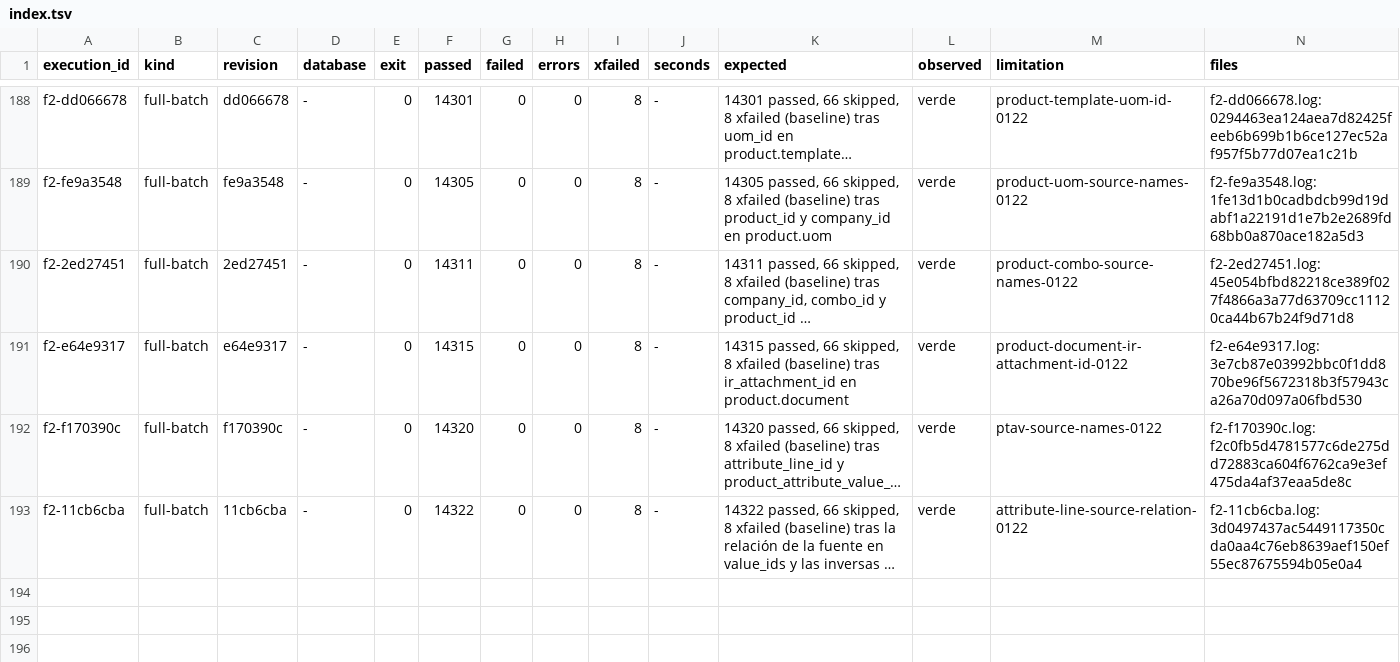
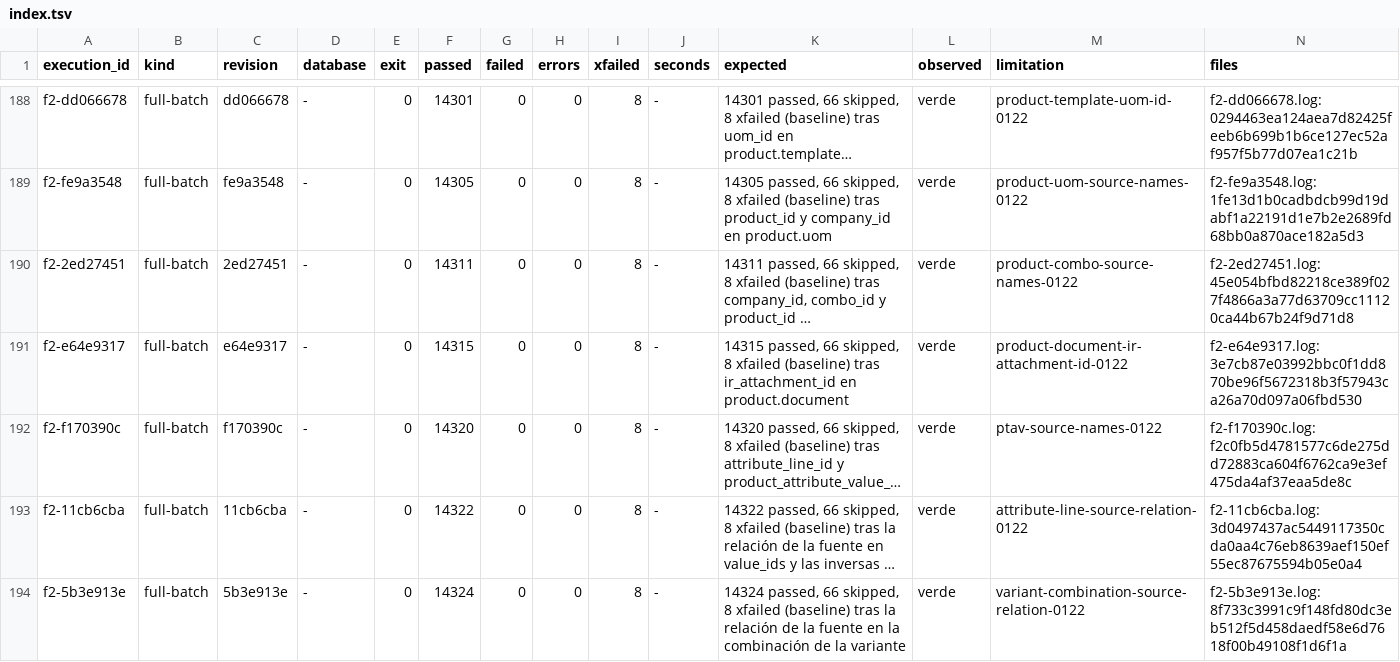
Before and after one commit to jcg-admin/kaupamex-api, a TSV file: scripts/workbench/orm-continuation-plan-20261103T095630/outputs/gates/index.tsv, drawn as a sheet; only a part is shown, gaps mark what is left out; long unchanged cells end in …; the diff names each change by its address in the sheet, - before the commit and + after, or states it on an @@ line.

Commit message:
Record the F2 gate and plan row for the combination
F2 on 5b3e913e: 14324 passed, 8 xfailed (the baseline).

```diff
--- a/scripts/workbench/orm-continuation-plan-20261103T095630/outputs/gates/index.tsv
+++ b/scripts/workbench/orm-continuation-plan-20261103T095630/outputs/gates/index.tsv
+row 194: f2-5b3e913e | full-batch | 5b3e913e | - | 0 | 14324 | 0 | 0 | 8 | - | 14324 passed, 66 skipped, 8 xfailed (baseline) tras la relación de la fuente en la combinación de la variante | verde | variant-combination-source-relation-0122 | f2-5b3e913e.log:8f733c3991c9f148fd80dc3eb512f5d458daedf58e6d7618f00b49108f1d6f1a
```
Also changed, not shown: 3 other files.
